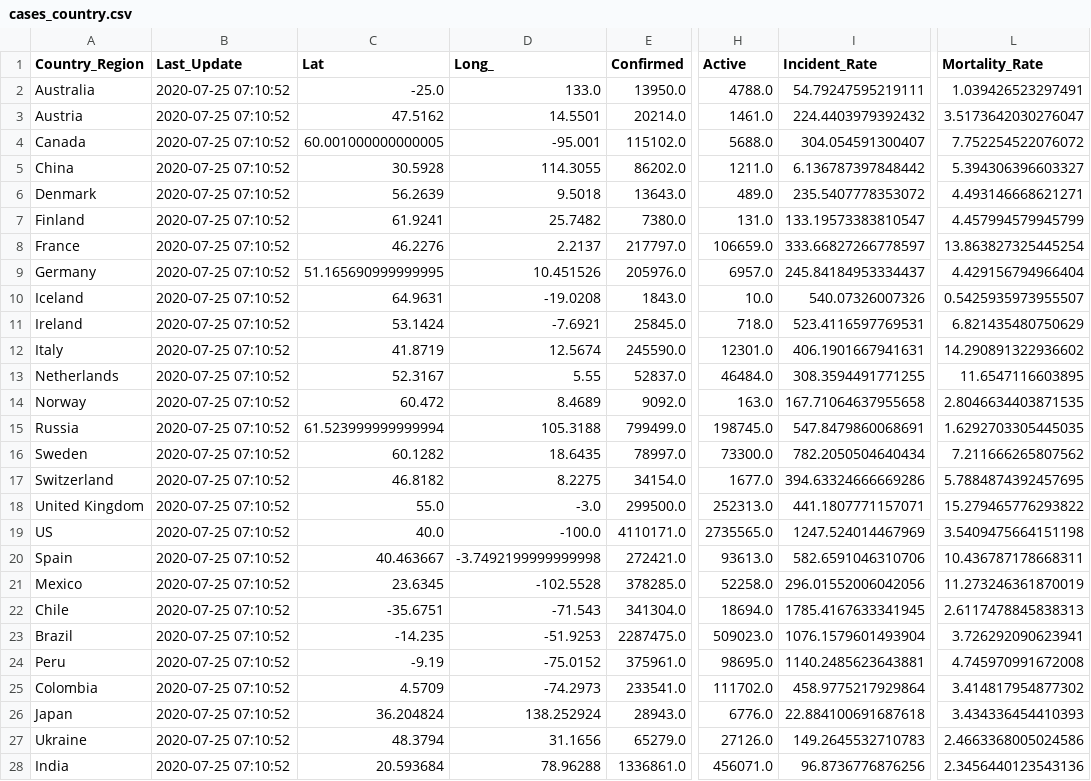
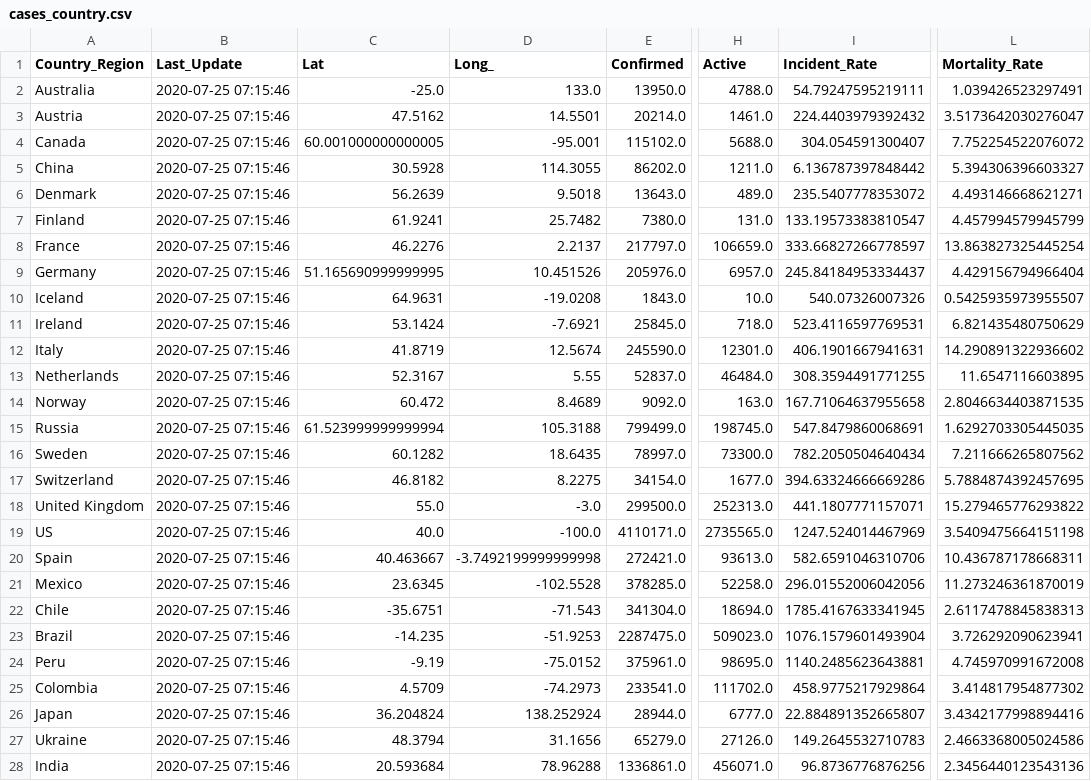
Before and after one commit to jhu-covid-devops/COVID-19, a CSV file: data/cases_country.csv, drawn as a sheet; only a part is shown, gaps mark what is left out; the diff covers the shown part only; the diff names each change by its address in the sheet, - before the commit and + after, or states it on an @@ line.

```diff
--- a/data/cases_country.csv
+++ b/data/cases_country.csv
-B2:B28 (Last_Update): 2020-07-25 07:10:52
+B2:B28 (Last_Update): 2020-07-25 07:15:46
-E26 (Confirmed): 28943.0
+E26 (Confirmed): 28944.0
-H26 (Active): 6776.0
+H26 (Active): 6777.0
-I26 (Incident_Rate): 22.884100691687618
+I26 (Incident_Rate): 22.884891352665807
-L26 (Mortality_Rate): 3.434336454410393
+L26 (Mortality_Rate): 3.4342177998894416
```
Also changed, not shown: 161 edited cells elsewhere in this file, data/cases.csv, data/cases_state.csv.
